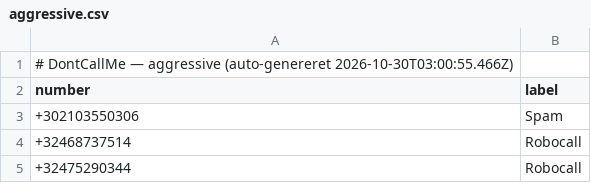
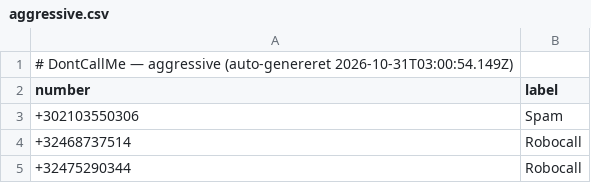
Before and after one commit to ttopholm/dontcallme-list, a CSV file: lists/aggressive.csv, drawn as a sheet; only a part is shown.

Commit message:
chore: update lists/aggressive.csv (auto-export)

```diff
--- a/lists/aggressive.csv
+++ b/lists/aggressive.csv
@@ -1,2 +1,2 @@
-# DontCallMe — aggressive (auto-genereret 2026-10-30T03:00:55.466Z)
+# DontCallMe — aggressive (auto-genereret 2026-10-31T03:00:54.149Z)
 number,label
```
